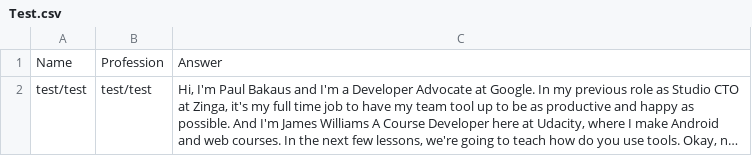
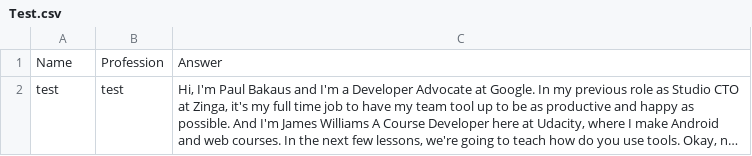
Before and after one commit to thall17/srt-parser, a CSV file: Test.csv, drawn as a sheet; long unchanged cells end in …; the diff names each change by its address in the sheet, - before the commit and + after, or states it on an @@ line.

```diff
--- a/Test.csv
+++ b/Test.csv
-A2: test/test
+A2: test
-B2: test/test
+B2: test
```
Also changed, not shown: 6 other files.
